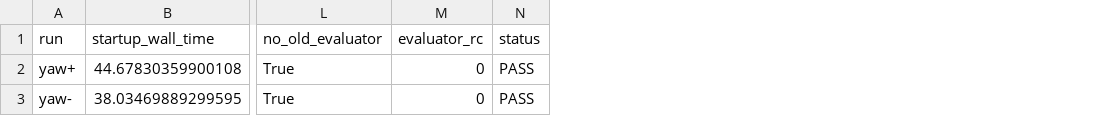
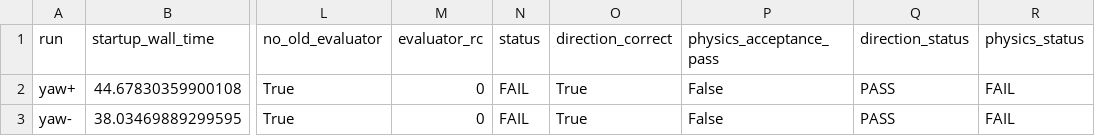
Before and after one commit to hoangbao2709/swerve_bringup, a CSV file: artifacts/proper_caster_yaw_run/summary.csv, drawn as a sheet; only a part is shown, gaps mark what is left out; the diff names each change by its address in the sheet, - before the commit and + after, or states it on an @@ line.

```diff
--- a/artifacts/proper_caster_yaw_run/summary.csv
+++ b/artifacts/proper_caster_yaw_run/summary.csv
+column O (direction_correct), rows 2-3: True | True
+column P (physics_acceptance_pass), rows 2-3: False | False
+column Q (direction_status), rows 2-3: PASS | PASS
+column R (physics_status), rows 2-3: FAIL | FAIL
-N2:N3 (status): PASS
+N2:N3 (status): FAIL
```
Also changed, not shown: artifacts/proper_caster_yaw_run/cases/yaw+/raw_motion_result.csv, artifacts/proper_caster_yaw_run/cases/yaw-/raw_motion_result.csv, 53 other files.
